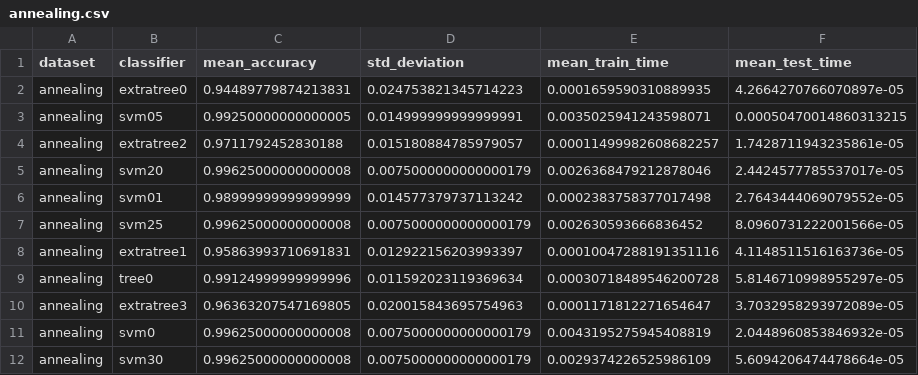
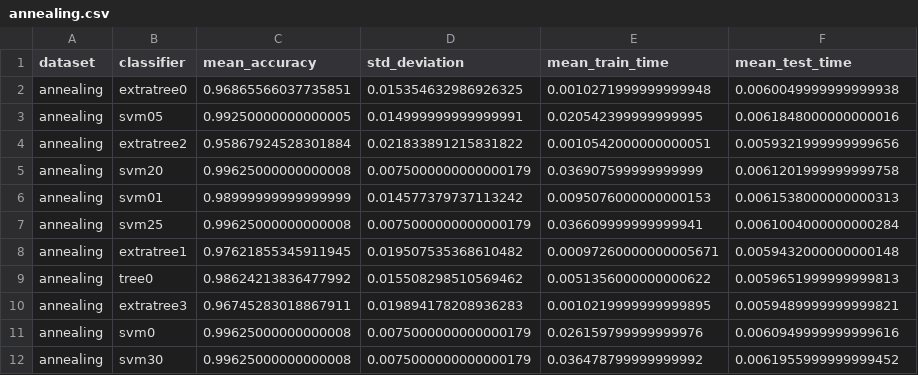
Before and after one commit to schuay/machine_learning, a CSV file: project1/results/annealing.csv, drawn as a sheet; only a part is shown; the diff covers the shown part only.

```diff
--- a/project1/results/annealing.csv
+++ b/project1/results/annealing.csv
@@ -1,12 +1,12 @@
 dataset,classifier,mean_accuracy,std_deviation,mean_train_time,mean_test_time
-annealing,extratree0,0.94489779874213831,0.024753821345714223,0.0001659590310889935,4.2664270766070897e-05
-annealing,svm05,0.99250000000000005,0.014999999999999991,0.0035025941243598071,0.00050470014860313215
-annealing,extratree2,0.9711792452830188,0.015180884785979057,0.00011499982608682257,1.7428711943235861e-05
-annealing,svm20,0.99625000000000008,0.0075000000000000179,0.0026368479212878046,2.4424577785537017e-05
-annealing,svm01,0.98999999999999999,0.014577379737113242,0.0002383758377017498,2.7643444069079552e-05
-annealing,svm25,0.99625000000000008,0.0075000000000000179,0.002630593666836452,8.0960731222001566e-05
-annealing,extratree1,0.95863993710691831,0.012922156203993397,0.00010047288191351116,4.1148511516163736e-05
-annealing,tree0,0.99124999999999996,0.011592023119369634,0.00030718489546200728,5.8146710998955297e-05
-annealing,extratree3,0.96363207547169805,0.020015843695754963,0.0001171812271654647,3.7032958293972089e-05
-annealing,svm0,0.99625000000000008,0.0075000000000000179,0.0043195275945408819,2.0448960853846932e-05
-annealing,svm30,0.99625000000000008,0.0075000000000000179,0.0029374226525986109,5.6094206474478664e-05
+annealing,extratree0,0.96865566037735851,0.015354632986926325,0.0010271999999999948,0.0060049999999999938
+annealing,svm05,0.99250000000000005,0.014999999999999991,0.020542399999999995,0.0061848000000000016
+annealing,extratree2,0.95867924528301884,0.021833891215831822,0.0010542000000000051,0.0059321999999999656
+annealing,svm20,0.99625000000000008,0.0075000000000000179,0.036907599999999999,0.0061201999999999758
+annealing,svm01,0.98999999999999999,0.014577379737113242,0.0095076000000000153,0.0061538000000000313
+annealing,svm25,0.99625000000000008,0.0075000000000000179,0.036609999999999941,0.0061004000000000284
+annealing,extratree1,0.97621855345911945,0.019507535368610482,0.00097260000000005671,0.0059432000000000148
+annealing,tree0,0.98624213836477992,0.015508298510569462,0.0051356000000000622,0.0059651999999999813
+annealing,extratree3,0.96745283018867911,0.019894178208936283,0.0010219999999999895,0.0059489999999999821
+annealing,svm0,0.99625000000000008,0.0075000000000000179,0.026159799999999976,0.0060949999999999616
+annealing,svm30,0.99625000000000008,0.0075000000000000179,0.036478799999999992,0.0061955999999999452
```
Also changed, not shown: 127 edited cells elsewhere in this file, project1/results/digits.csv, project1/results/random10.csv, 7 other files.
